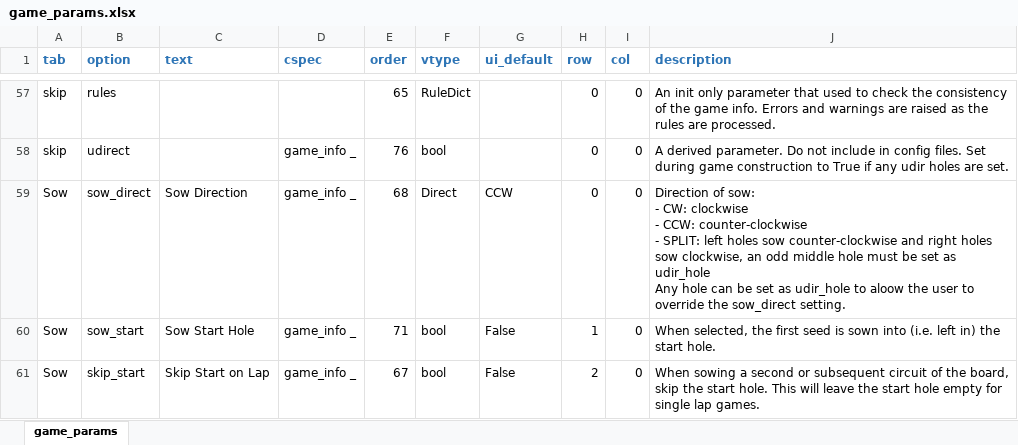
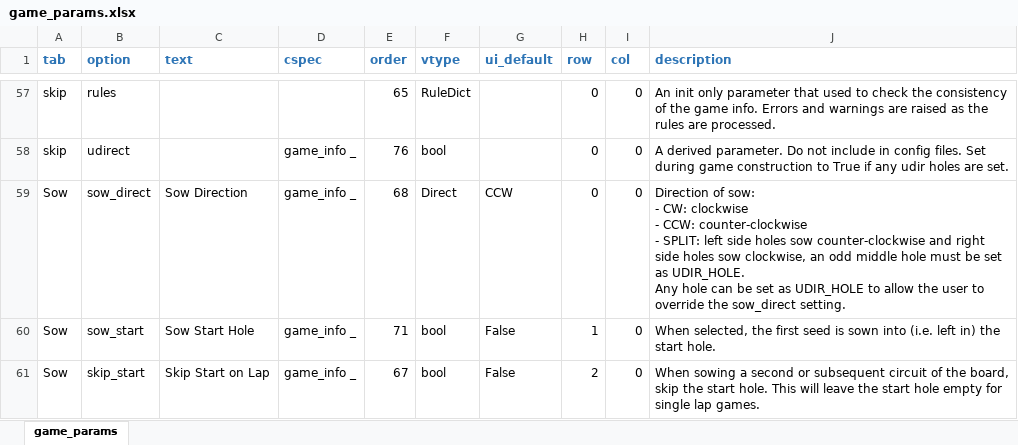
Before and after one commit to StoneShark/MancalaGames, an Excel workbook: src/game_params.xlsx, sheet game_params, drawn as a sheet; only a part is shown, gaps mark what is left out; values as stored, in another font and other column widths than the file's, no borders; ↵ is a line break in a cell; the diff covers the shown part only; the diff names each change by its address in the sheet, - before the commit and + after, or states it on an @@ line.

Commit message:
Added code to format parameter descriptions, but GOAL is ugly. Add cross references for games (text names) and parameters (when in upper case). The code for handling of multiword game names is also ugly, but the result is good. Game descriptions need to be updated to be consistent.

```diff
--- a/src/game_params.xlsx (sheet game_params)
+++ b/src/game_params.xlsx (sheet game_params)
-J59 (description): …SPLIT: left holes sow counter-clockwise and right holes sow clockwise, an odd middle hole must be set as udir_hole ↵ Any hole can be set as udir_hole to aloow the user…
+J59 (description): …SPLIT: left side holes sow counter-clockwise and right side holes sow clockwise, an odd middle hole must be set as UDIR_HOLE. ↵ Any hole can be set as UDIR_HOLE to allow the user…
```
Also changed, not shown: 31 edited cells elsewhere in this sheet, 6 other files.
